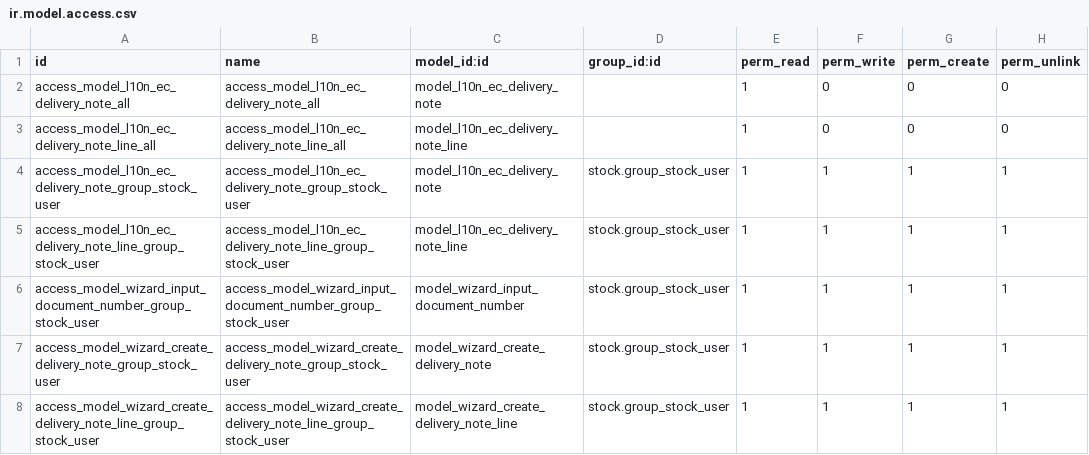
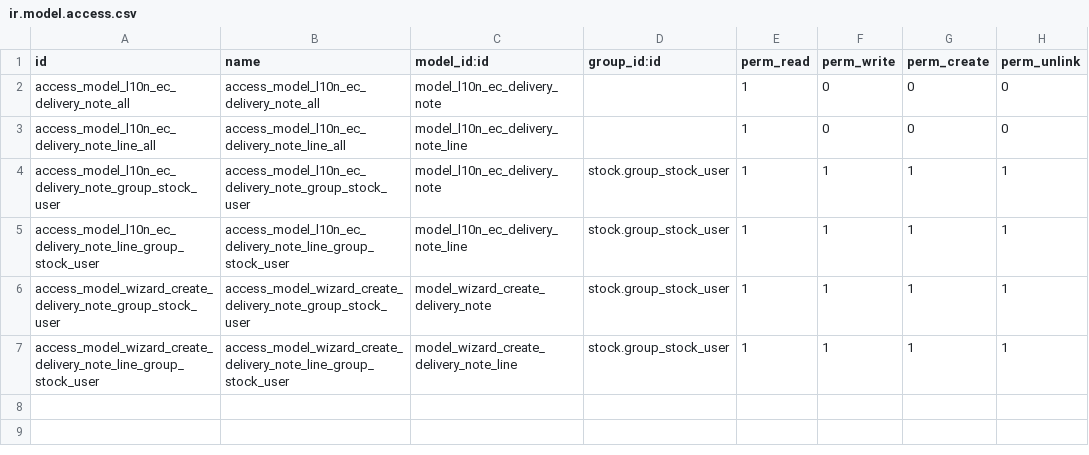
Before and after one commit to OCA/l10n-ecuador, a CSV file: l10n_ec_delivery_note/security/ir.model.access.csv, drawn as a sheet.

Commit message:
[MIG] l10n_ec_delivery_note: Migration to 17.0

```diff
--- a/l10n_ec_delivery_note/security/ir.model.access.csv
+++ b/l10n_ec_delivery_note/security/ir.model.access.csv
@@ -5,3 +5,2 @@
 "access_model_l10n_ec_delivery_note_line_group_stock_user","access_model_l10n_ec_delivery_note_line_group_stock_user","model_l10n_ec_delivery_note_line","stock.group_stock_user",1,1,1,1
-"access_model_wizard_input_document_number_group_stock_user","access_model_wizard_input_document_number_group_stock_user","model_wizard_input_document_number","stock.group_stock_user",1,1,1,1
 "access_model_wizard_create_delivery_note_group_stock_user","access_model_wizard_create_delivery_note_group_stock_user","model_wizard_create_delivery_note","stock.group_stock_user",1,1,1,1
```
Also changed, not shown: 33 other files.
